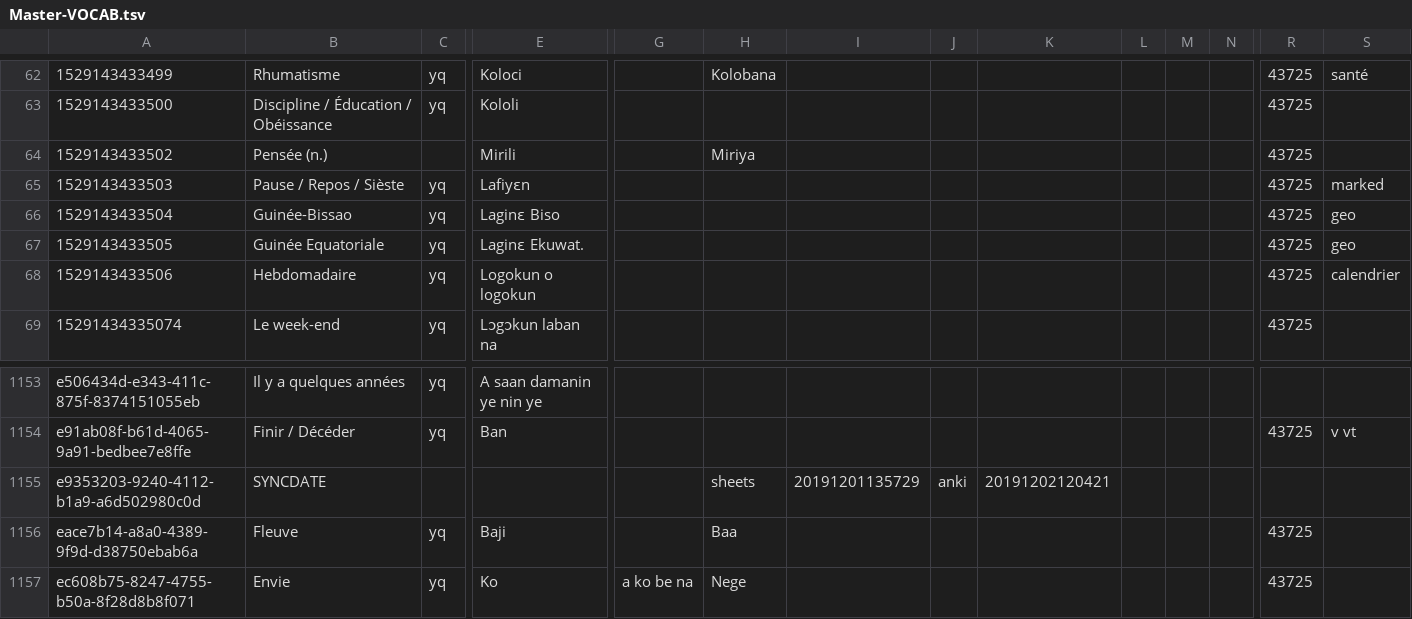
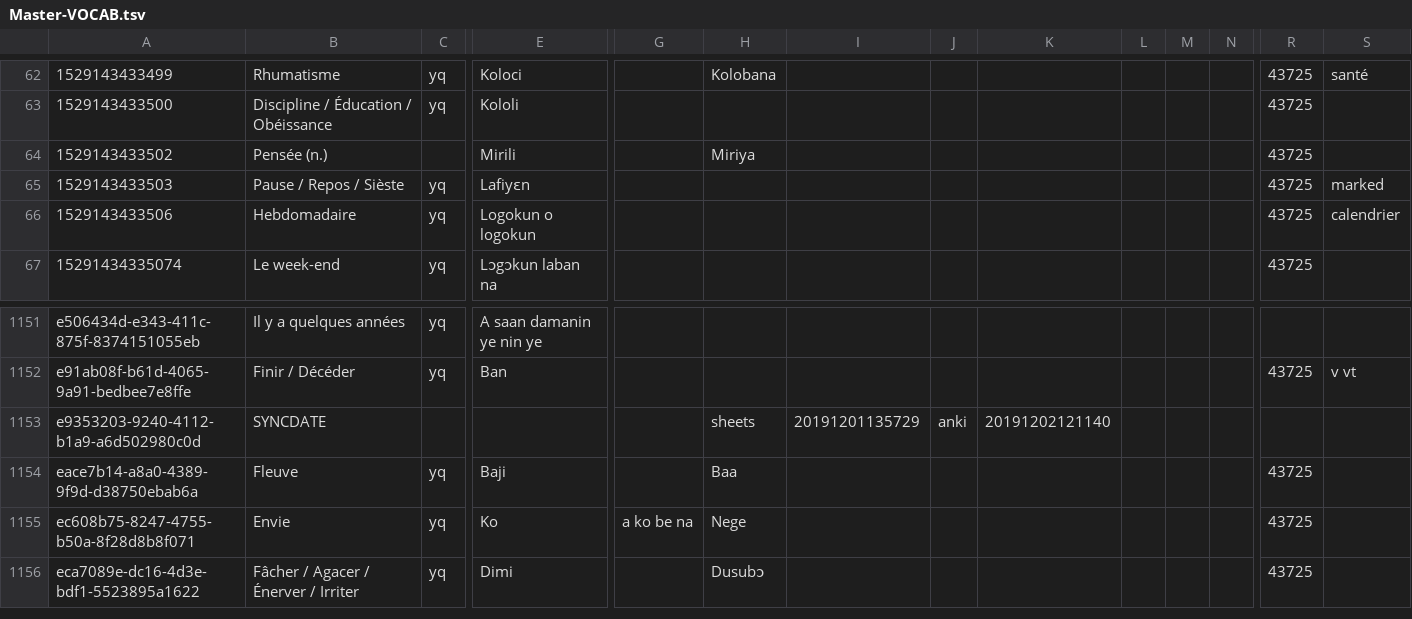
Before and after one commit to boydkelly/blog, a TSV file: static/download/Master-VOCAB.tsv, drawn as a sheet; only a part is shown, gaps mark what is left out; the shorter side is filled out with more unchanged rows; removed rows and columns are numbered as before the commit, all else as after; rows hold the shown columns only; the diff names each change by its address in the sheet, - before the commit and + after, or states it on an @@ line.

Commit message:
anki updates by script

```diff
--- a/static/download/Master-VOCAB.tsv
+++ b/static/download/Master-VOCAB.tsv
-row 66: 1529143433504 | Guinée-Bissao | yq | Laginɛ Biso |  |  |  |  |  |  |  |  | 43725 | geo
-row 67: 1529143433505 | Guinée Equatoriale | yq | Laginɛ Ekuwat. |  |  |  |  |  |  |  |  | 43725 | geo
-K1153: 20191202120421
+K1153: 20191202121140
```
